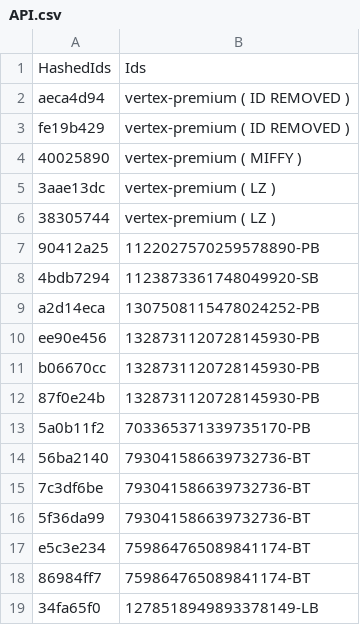
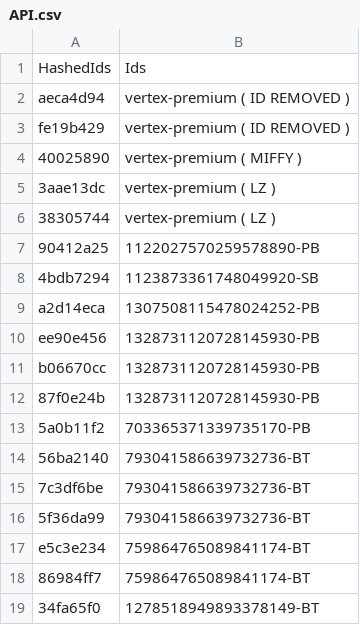
Before and after one commit to vertex-peak/API, a CSV file: API.csv, drawn as a sheet.

Commit message:
Change label from 'LB' to 'BT' in API.csv

```diff
--- a/API.csv
+++ b/API.csv
@@ -18,2 +18,2 @@ e5c3e234,759864765089841174-BT
 86984ff7,759864765089841174-BT
-34fa65f0,1278518949893378149-LB
+34fa65f0,1278518949893378149-BT
```
